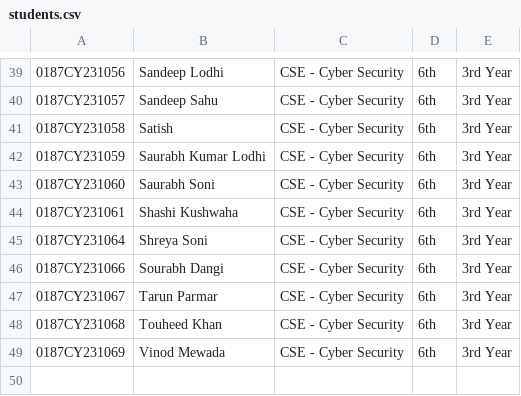
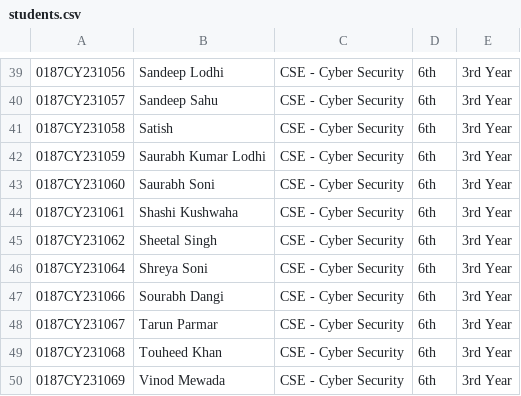
Before and after one commit to Manavcar07/Smart-Automated-No-Dues-System, a CSV file: students.csv, drawn as a sheet; only a part is shown, gaps mark what is left out; the diff names each change by its address in the sheet, - before the commit and + after, or states it on an @@ line.

```diff
--- a/students.csv
+++ b/students.csv
+row 45: 0187CY231062 | Sheetal Singh | CSE - Cyber Security | 6th | 3rd Year
```
Also changed, not shown: 3 other files.
